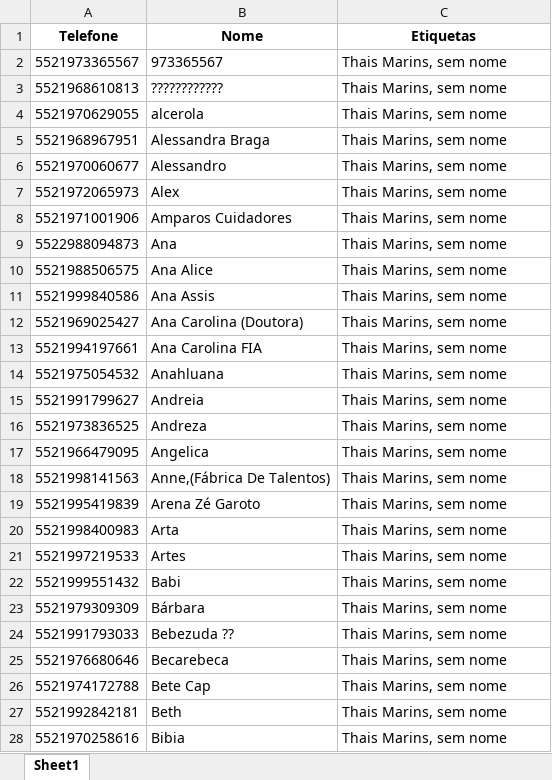
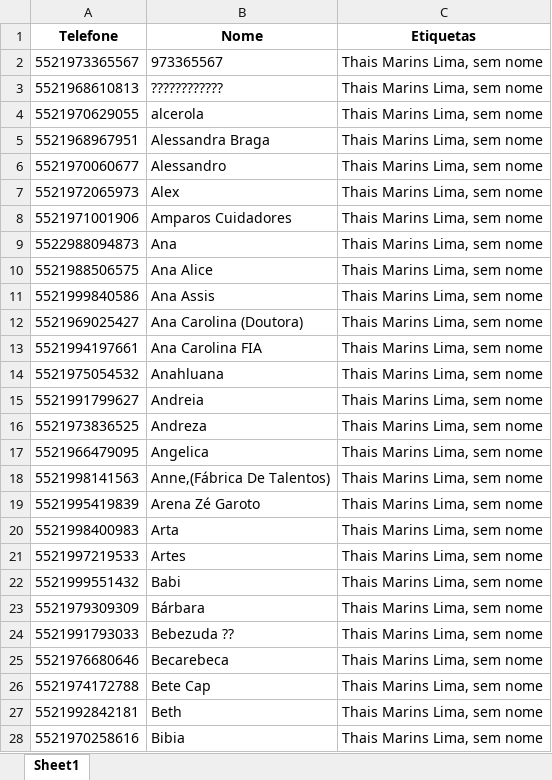
Before and after one commit to samdamazio/AutoPlannerBC, an Excel workbook: PlanilhasProntas/Thais Marins Lima - Amiga Egas_BC.xlsx, sheet Sheet1, drawn as a sheet; only a part is shown; values as stored, in another font and other column widths than the file's, no borders; the diff covers the shown part only; the diff names each change by its address in the sheet, - before the commit and + after, or states it on an @@ line.

```diff
--- a/PlanilhasProntas/Thais Marins Lima - Amiga Egas_BC.xlsx (sheet Sheet1)
+++ b/PlanilhasProntas/Thais Marins Lima - Amiga Egas_BC.xlsx (sheet Sheet1)
-C2:C28 (Etiquetas): Thais Marins, sem nome
+C2:C28 (Etiquetas): Thais Marins Lima, sem nome
```
Also changed, not shown: 200 edited cells elsewhere in this sheet, 1 other file.
